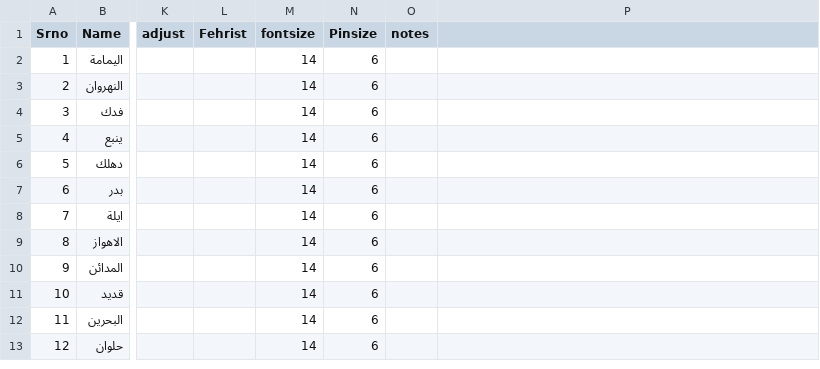
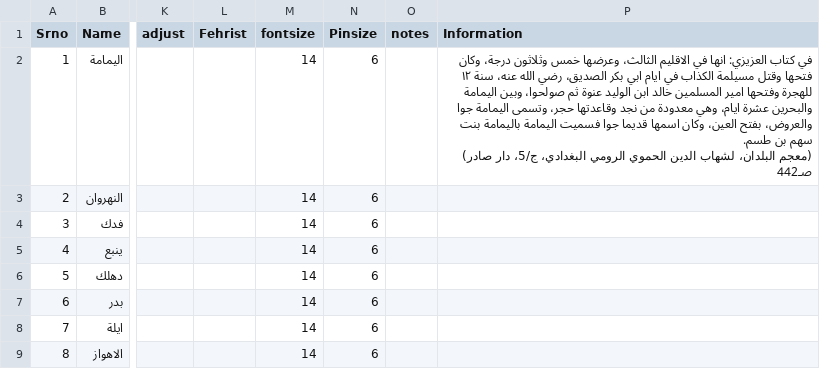
Before and after one commit to Hawaamish/UyoonalAkhbaar, a CSV file: Uyun2Map_Data.csv, drawn as a sheet; only a part is shown, gaps mark what is left out; the shorter side is filled out with more unchanged rows; ↵ is a line break in a cell; the diff names each change by its address in the sheet, - before the commit and + after, or states it on an @@ line.

```diff
--- a/Uyun2Map_Data.csv
+++ b/Uyun2Map_Data.csv
-P1: (empty)
+P1: Information
-P2 (Information): (empty)
+P2 (Information): في كتاب العزيزي: انها في الاقليم الثالث، وعرضها خمس وثلاثون درجة، وكان فتحها وقتل مسيلمة الكذاب في ايام ابي بكر الصديق، رضي الله عنه، سنة ١٢ للهجرة وفتحها امير المسلمين خالد ابن الوليد عنوة ثم صولحوا، وبين اليمامة والبحرين عشرة ايام، وهي معدودة من نجد وقاعدتها حجر، وتسمى اليمامة جوا والعروض، بفتح العين، وكان اسمها قديما جوا فسميت اليمامة باليمامة بنت سهم بن طسم. ↵ (معجم البلدان، لشهاب الدين الحموي الرومي البغدادي، ج/5، دار صادر) صـ442
```
Also changed, not shown: 1 other file.
